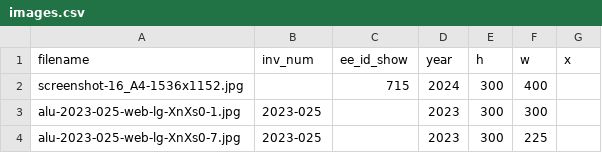
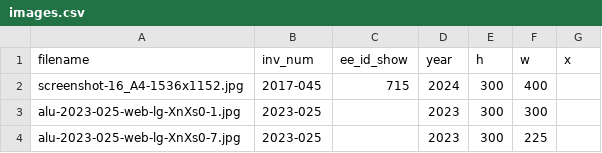
Before and after one commit to coryarcangel/coryarcangel.com, a CSV file: _data/images.csv, drawn as a sheet; only a part is shown.

```diff
--- a/_data/images.csv
+++ b/_data/images.csv
@@ -1,3 +1,3 @@
 "filename","inv_num","ee_id_show","year","h","w","x"
-"screenshot-16_A4-1536x1152.jpg",,715,2024,300,400,
+"screenshot-16_A4-1536x1152.jpg","2017-045",715,2024,300,400,
 "alu-2023-025-web-lg-XnXs0-1.jpg","2023-025",,2023,300,300,
```
Also changed, not shown: _data/things.csv, _data/thingsXshows.csv, 3 other files.
